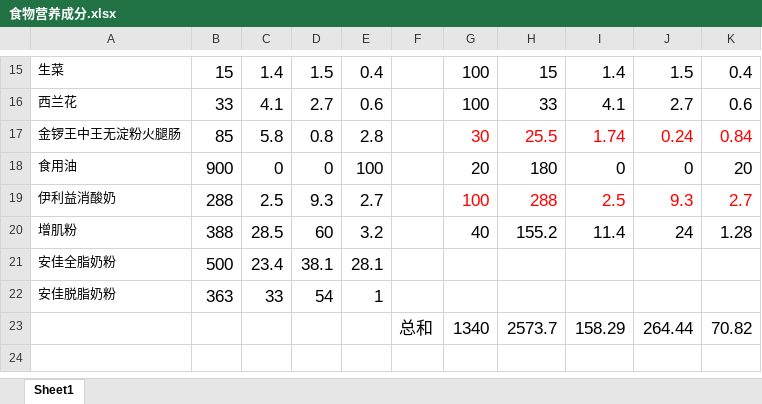
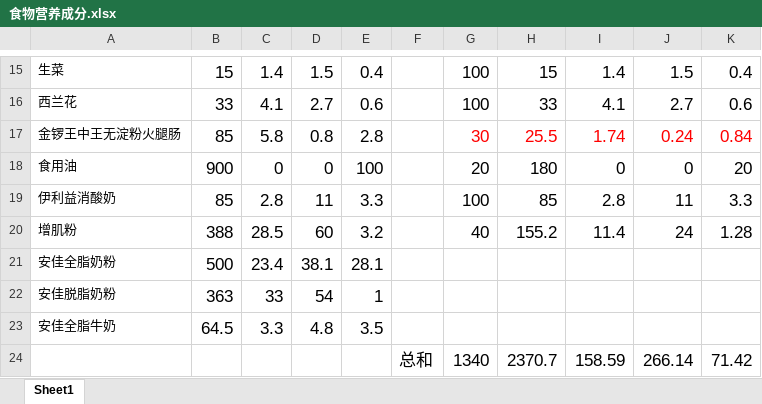
Before and after one commit to cfjsmhwp/Git-Learning, an Excel workbook: 食物营养成分.xlsx, sheet Sheet1, drawn as a sheet; only a part is shown, gaps mark what is left out; values as stored, in another font and other column widths than the file's, no borders; removed rows and columns are numbered as before the commit, all else as after; the diff names each change by its address in the sheet, - before the commit and + after, or states it on an @@ line.

```diff
--- a/食物营养成分.xlsx (sheet Sheet1)
+++ b/食物营养成分.xlsx (sheet Sheet1)
-B19: 288
+B19: 85
-C19: 2.5
+C19: 2.8
-D19: 9.3
+D19: 11
-E19: 2.7
+E19: 3.3
-G19:K19 text colour: #FF0000
+G19:K19 text colour: black
-H19: 288
+H19: 85
-I19: 2.5
+I19: 2.8
-J19: 9.3
+J19: 11
-K19: 2.7
+K19: 3.3
-row 23:  |  |  |  |  | 总和 | 1340 | 2573.7 | 158.29 | 264.44 | 70.82
+row 23: 安佳全脂牛奶 | 64.5 | 3.3 | 4.8 | 3.5
+row 24:  |  |  |  |  | 总和 | 1340 | 2370.7 | 158.59 | 266.14 | 71.42
```
Also changed, not shown: 1 other file.
